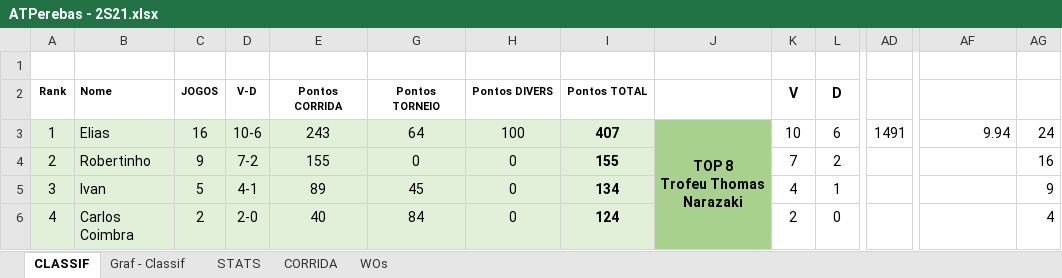
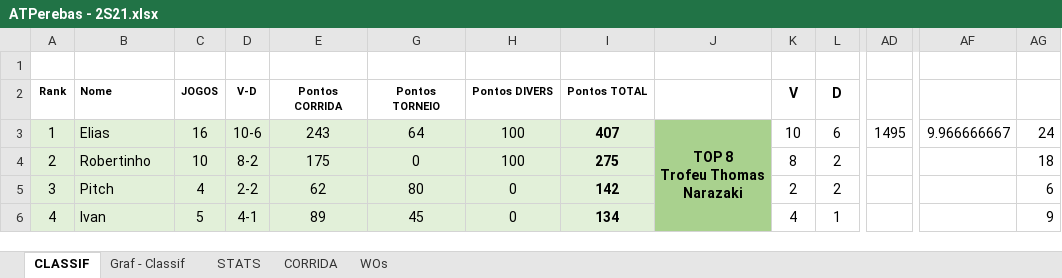
Before and after one commit to juanper/ATPerebas, an Excel workbook: ATPerebas - 2S21.xlsx, sheet CLASSIF, drawn as a sheet; only a part is shown, gaps mark what is left out; values as stored, in another font and other column widths than the file's, no borders; charts and pictures not drawn; the diff covers the shown part only; the diff names each change by its address in the sheet, - before the commit and + after, or states it on an @@ line.

Commit message:
Jogos 02,03,04 e 05/ago/2021

```diff
--- a/ATPerebas - 2S21.xlsx (sheet CLASSIF)
+++ b/ATPerebas - 2S21.xlsx (sheet CLASSIF)
-AD3: 1491
+AD3: 1495
-AF3: 9.94
+AF3: 9.966666667
-C4 (JOGOS): 9
+C4 (JOGOS): 10
-D4 (V-D): 7-2
+D4 (V-D): 8-2
-E4 (Pontos CORRIDA): 155
+E4 (Pontos CORRIDA): 175
-H4 (Pontos DIVERS): 0
+H4 (Pontos DIVERS): 100
-I4 (Pontos TOTAL): 155
+I4 (Pontos TOTAL): 275
-K4 (V): 7
+K4 (V): 8
-AG4: 16
+AG4: 18
-B5 (Nome): Ivan
+B5 (Nome): Pitch
-C5 (JOGOS): 5
+C5 (JOGOS): 4
-D5 (V-D): 4-1
+D5 (V-D): 2-2
-E5 (Pontos CORRIDA): 89
+E5 (Pontos CORRIDA): 62
-G5 (Pontos TORNEIO): 45
+G5 (Pontos TORNEIO): 80
-I5 (Pontos TOTAL): 134
+I5 (Pontos TOTAL): 142
-K5 (V): 4
+K5 (V): 2
-L5 (D): 1
+L5 (D): 2
-AG5: 9
+AG5: 6
-B6 (Nome): Carlos Coimbra
+B6 (Nome): Ivan
-C6 (JOGOS): 2
+C6 (JOGOS): 5
-D6 (V-D): 2-0
+D6 (V-D): 4-1
-E6 (Pontos CORRIDA): 40
+E6 (Pontos CORRIDA): 89
-G6 (Pontos TORNEIO): 84
+G6 (Pontos TORNEIO): 45
-I6 (Pontos TOTAL): 124
+I6 (Pontos TOTAL): 134
-K6 (V): 2
+K6 (V): 4
-L6 (D): 0
+L6 (D): 1
-AG6: 4
+AG6: 9
```
Also changed, not shown: 236 edited cells elsewhere in this sheet, sheet CORRIDA, sheet STATS, sheet WOs, charts or pictures, 8 other files.
